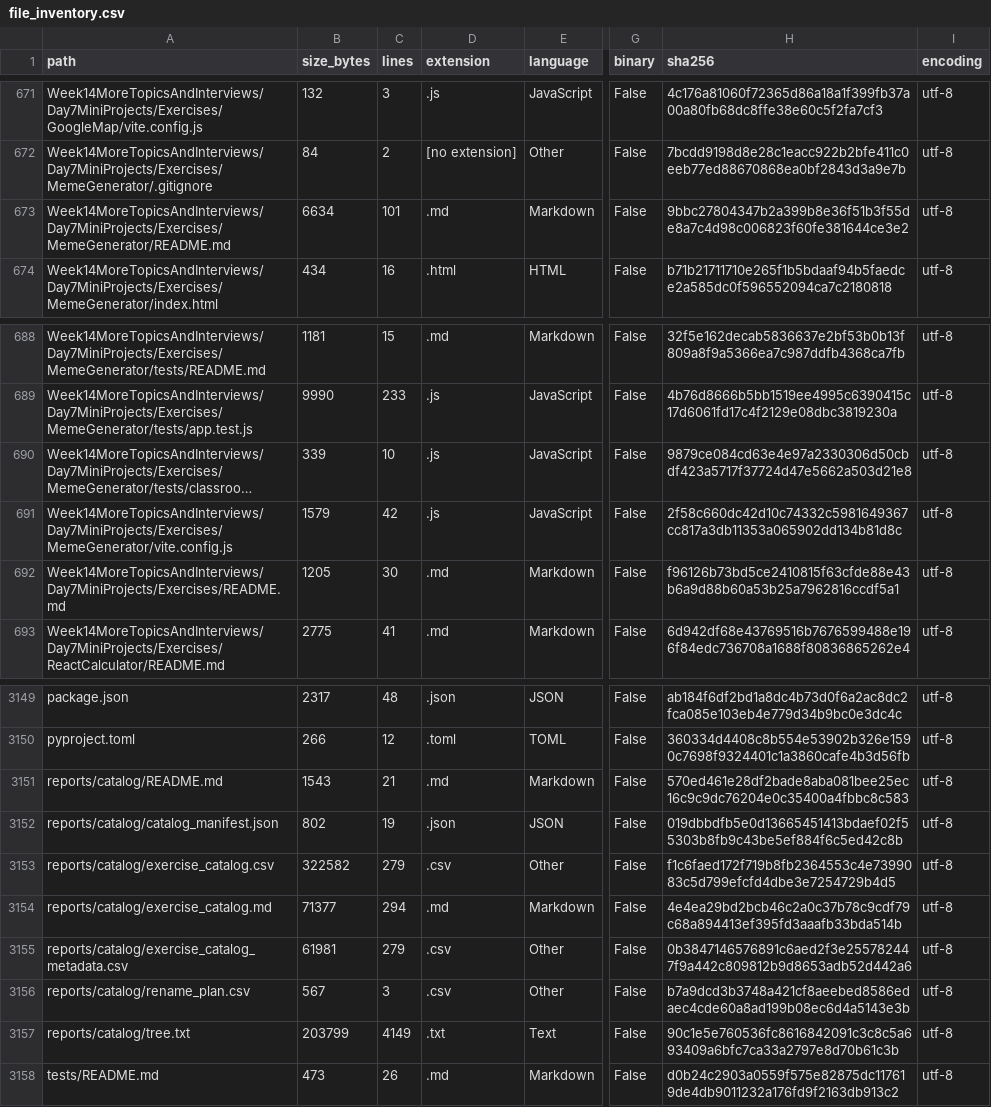
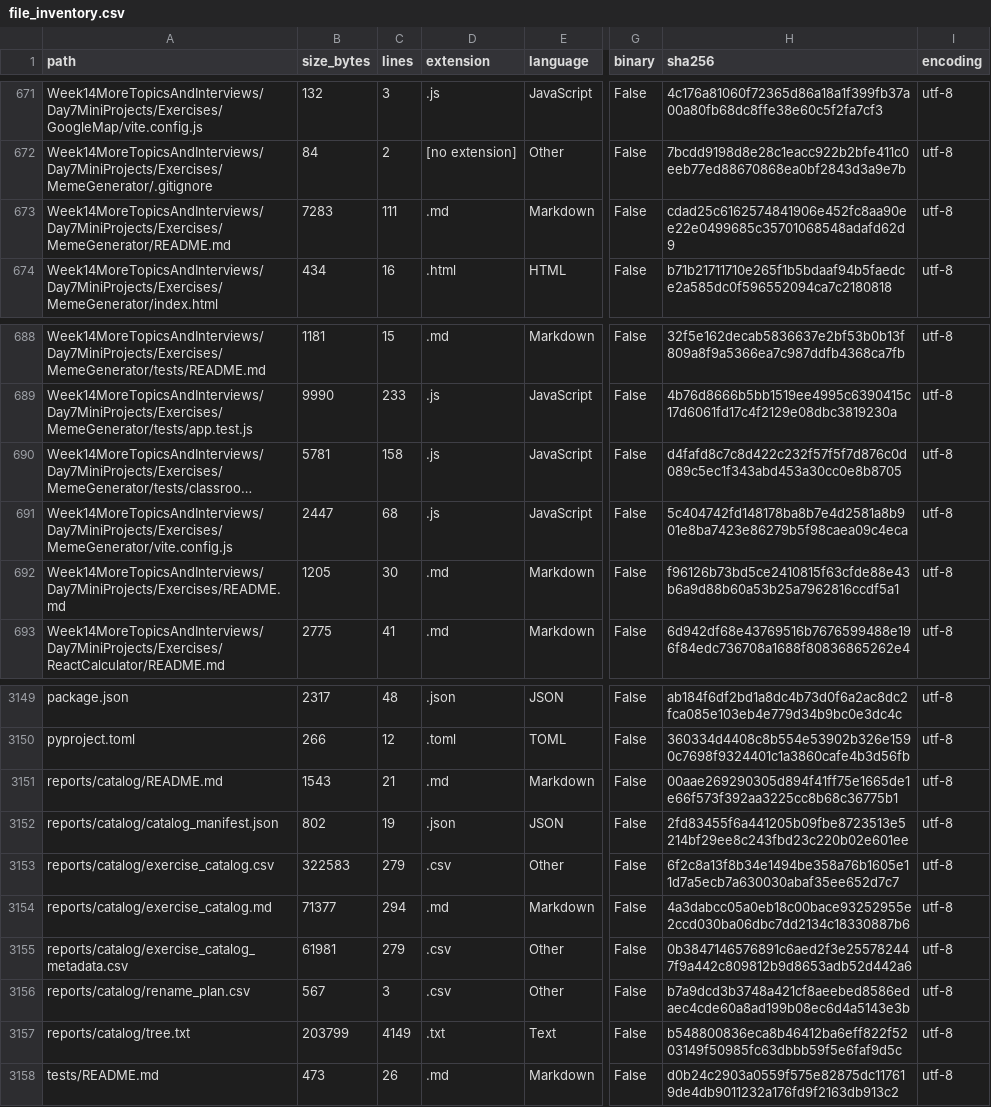
Before and after one commit to LiriothTeltanion/Fullstack2026, a CSV file: reports/catalog/file_inventory.csv, drawn as a sheet; only a part is shown, gaps mark what is left out; long unchanged cells end in …; the diff names each change by its address in the sheet, - before the commit and + after, or states it on an @@ line.

```diff
--- a/reports/catalog/file_inventory.csv
+++ b/reports/catalog/file_inventory.csv
-B673 (size_bytes): 6634
+B673 (size_bytes): 7283
-C673 (lines): 101
+C673 (lines): 111
-H673 (sha256): 9bbc27804347b2a399b8e36f51b3f55de8a7c4d98c006823f60fe381644ce3e2
+H673 (sha256): cdad25c6162574841906e452fc8aa90ee22e0499685c35701068548adafd62d9
-B690 (size_bytes): 339
+B690 (size_bytes): 5781
-C690 (lines): 10
+C690 (lines): 158
-H690 (sha256): 9879ce084cd63e4e97a2330306d50cbdf423a5717f37724d47e5662a503d21e8
+H690 (sha256): d4fafd8c7c8d422c232f57f5f7d876c0d089c5ec1f343abd453a30cc0e8b8705
-B691 (size_bytes): 1579
+B691 (size_bytes): 2447
-C691 (lines): 42
+C691 (lines): 68
-H691 (sha256): 2f58c660dc42d10c74332c5981649367cc817a3db11353a065902dd134b81d8c
+H691 (sha256): 5c404742fd148178ba8b7e4d2581a8b901e8ba7423e86279b5f98caea09c4eca
-H3151 (sha256): 570ed461e28df2bade8aba081bee25ec16c9c9dc76204e0c35400a4fbbc8c583
+H3151 (sha256): 00aae269290305d894f41ff75e1665de1e66f573f392aa3225cc8b68c36775b1
-H3152 (sha256): 019dbbdfb5e0d13665451413bdaef02f55303b8fb9c43be5ef884f6c5ed42c8b
+H3152 (sha256): 2fd83455f6a441205b09fbe8723513e5214bf29ee8c243fbd23c220b02e601ee
-B3153 (size_bytes): 322582
+B3153 (size_bytes): 322583
-H3153 (sha256): f1c6faed172f719b8fb2364553c4e7399083c5d799efcfd4dbe3e7254729b4d5
+H3153 (sha256): 6f2c8a13f8b34e1494be358a76b1605e11d7a5ecb7a630030abaf35ee652d7c7
-H3154 (sha256): 4e4ea29bd2bcb46c2a0c37b78c9cdf79c68a894413ef395fd3aaafb33bda514b
+H3154 (sha256): 4a3dabcc05a0eb18c00bace93252955e2ccd030ba06dbc7dd2134c18330887b6
-H3157 (sha256): 90c1e5e760536fc8616842091c3c8c5a693409a6bfc7ca33a2797e8d70b61c3b
+H3157 (sha256): b548800836eca8b46412ba6eff822f5203149f50985fc63dbbb59f5e6faf9d5c
```
Also changed, not shown: reports/catalog/exercise_catalog.csv, 7 other files.
